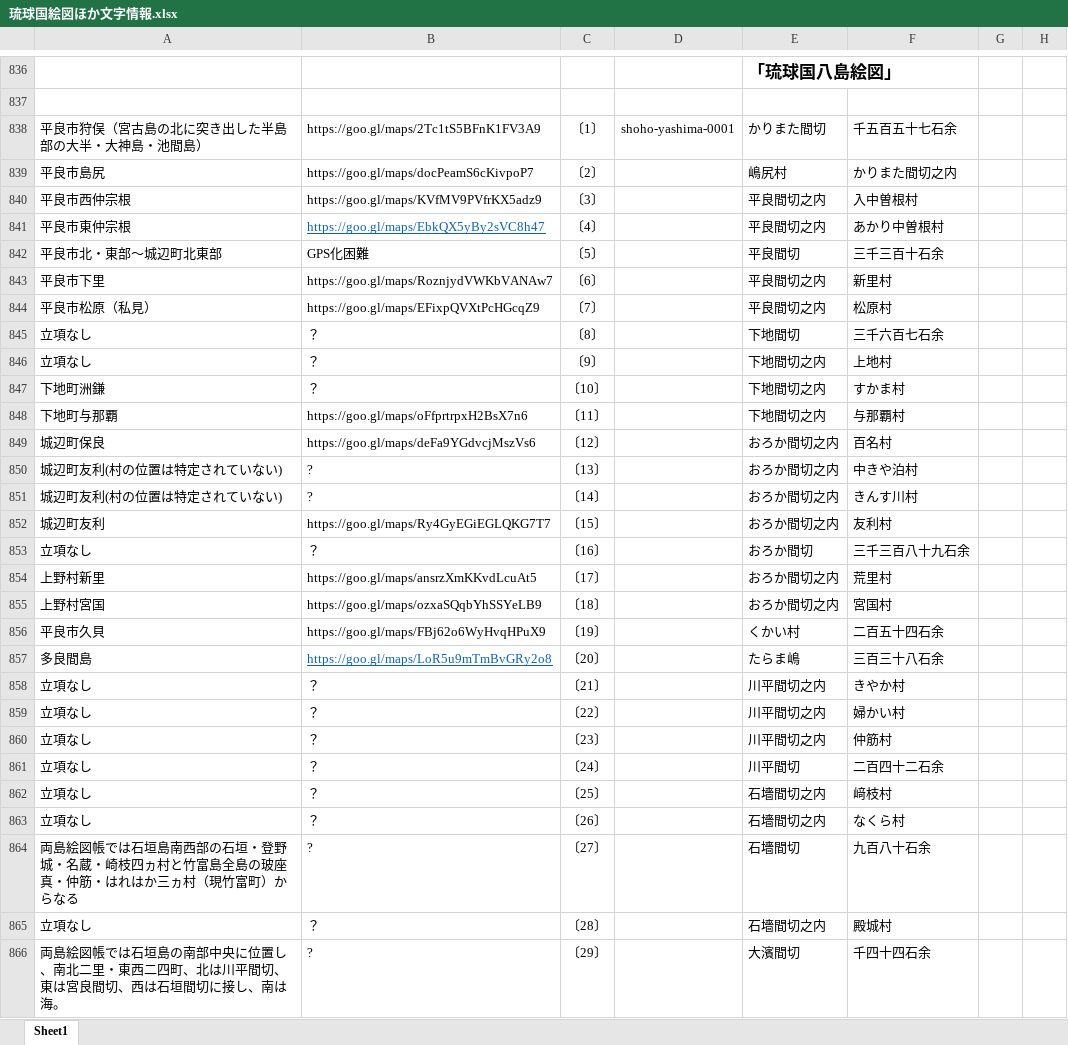
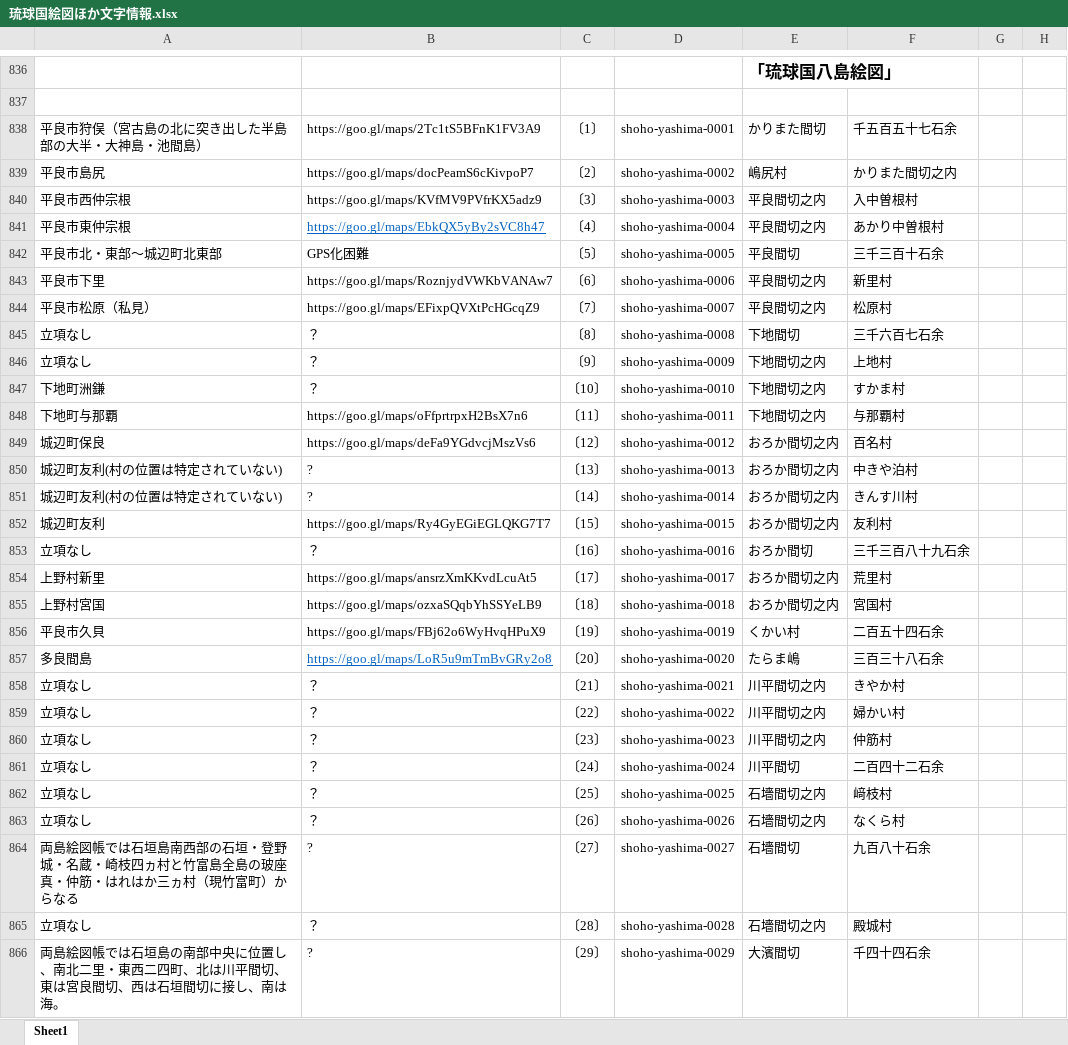
Before and after one commit to lab-hi/map, an Excel workbook: src/text/琉球国絵図ほか文字情報.xlsx, sheet Sheet1, drawn as a sheet; only a part is shown, gaps mark what is left out; values as stored, in another font and other column widths than the file's, no borders; the diff covers the shown part only; the diff names each change by its address in the sheet, - before the commit and + after, or states it on an @@ line.

```diff
--- a/src/text/琉球国絵図ほか文字情報.xlsx (sheet Sheet1)
+++ b/src/text/琉球国絵図ほか文字情報.xlsx (sheet Sheet1)
-D839: (empty)
+D839: shoho-yashima-0002
-D840: (empty)
+D840: shoho-yashima-0003
-D841: (empty)
+D841: shoho-yashima-0004
-D842: (empty)
+D842: shoho-yashima-0005
-D843: (empty)
+D843: shoho-yashima-0006
-D844: (empty)
+D844: shoho-yashima-0007
-D845: (empty)
+D845: shoho-yashima-0008
-D846: (empty)
+D846: shoho-yashima-0009
-D847: (empty)
+D847: shoho-yashima-0010
-D848: (empty)
+D848: shoho-yashima-0011
-D849: (empty)
+D849: shoho-yashima-0012
-D850: (empty)
+D850: shoho-yashima-0013
-D851: (empty)
+D851: shoho-yashima-0014
-D852: (empty)
+D852: shoho-yashima-0015
-D853: (empty)
+D853: shoho-yashima-0016
-D854: (empty)
+D854: shoho-yashima-0017
-D855: (empty)
+D855: shoho-yashima-0018
-D856: (empty)
+D856: shoho-yashima-0019
-D857: (empty)
+D857: shoho-yashima-0020
-D858: (empty)
+D858: shoho-yashima-0021
-D859: (empty)
+D859: shoho-yashima-0022
-D860: (empty)
+D860: shoho-yashima-0023
-D861: (empty)
+D861: shoho-yashima-0024
-D862: (empty)
+D862: shoho-yashima-0025
-D863: (empty)
+D863: shoho-yashima-0026
-D864: (empty)
+D864: shoho-yashima-0027
-D865: (empty)
+D865: shoho-yashima-0028
-D866: (empty)
+D866: shoho-yashima-0029
```
Also changed, not shown: 23 edited cells and cell formats elsewhere in this sheet, 6 other files.
